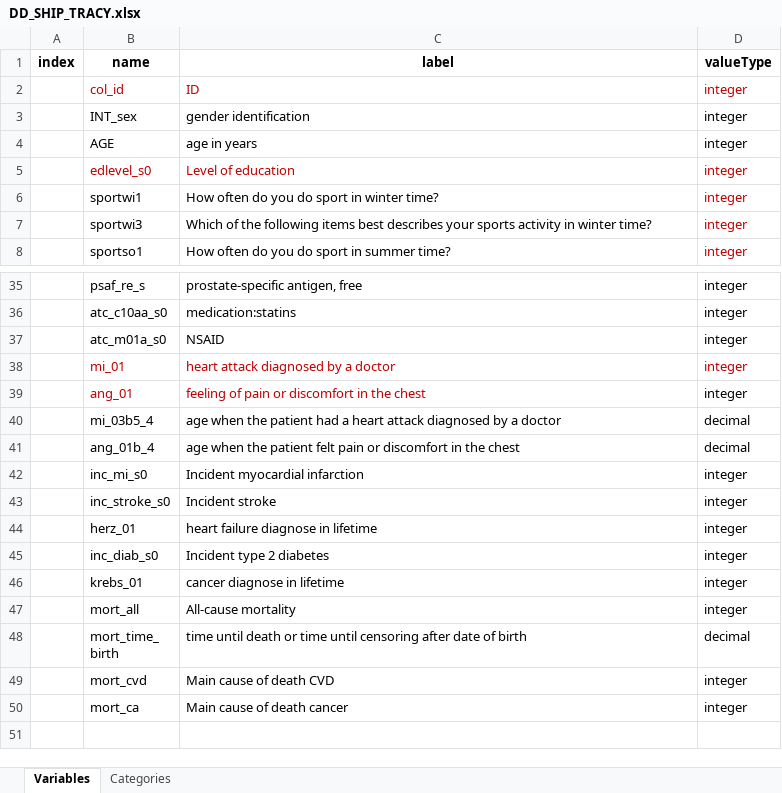
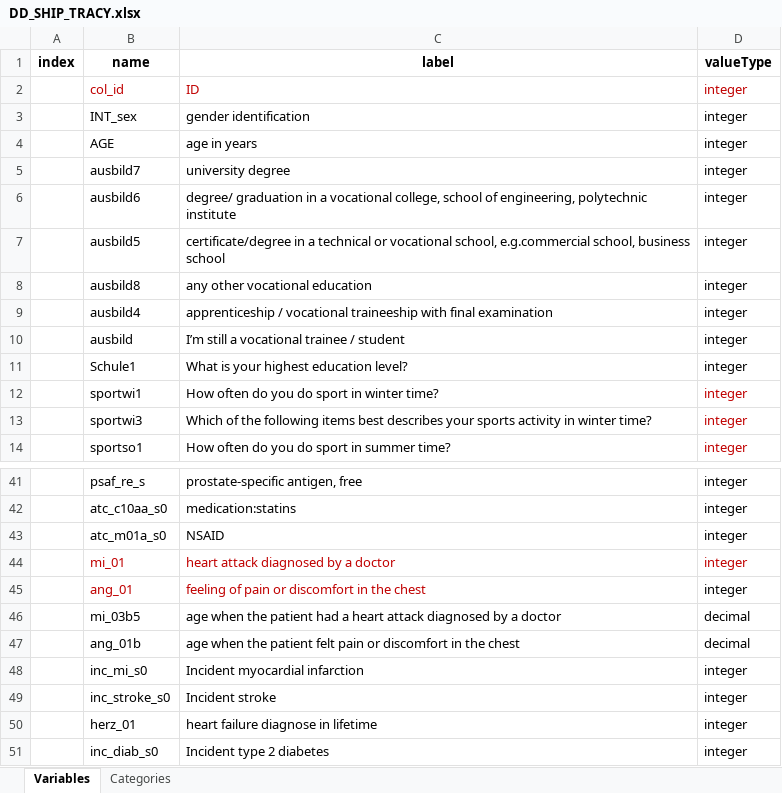
Before and after one commit to nfdi4health/use-cases-harmonisation, an Excel workbook: analyst/Tracy/rmonize/data_dictionary/DD_SHIP_TRACY.xlsx, sheet Variables, drawn as a sheet; only a part is shown, gaps mark what is left out; the shorter side is filled out with more unchanged rows; values as stored, in another font and other column widths than the file's, no borders; removed rows and columns are numbered as before the commit, all else as after; the diff names each change by its address in the sheet, - before the commit and + after, or states it on an @@ line.

Commit message:
SHIP-3 Education-changes made in the algori.

```diff
--- a/analyst/Tracy/rmonize/data_dictionary/DD_SHIP_TRACY.xlsx (sheet Variables)
+++ b/analyst/Tracy/rmonize/data_dictionary/DD_SHIP_TRACY.xlsx (sheet Variables)
-row 5:  | edlevel_s0 | Level of education | integer
+row 5:  | ausbild7 | university degree | integer
+row 6:  | ausbild6 | degree/ graduation in a vocational college, school of engineering, polytechnic institute | integer
+row 7:  | ausbild5 | certificate/degree in a technical or vocational school, e.g.commercial school, business school | integer
+row 8:  | ausbild8 | any other vocational education | integer
+row 9:  | ausbild4 | apprenticeship / vocational traineeship with final examination | integer
+row 10:  | ausbild | I’m still a vocational trainee / student | integer
+row 11:  | Schule1 | What is your highest education level? | integer
-B46 (name): mi_03b5_4
+B46 (name): mi_03b5
-B47 (name): ang_01b_4
+B47 (name): ang_01b
```
Also changed, not shown: sheet Categories, analyst/Tracy/rmonize/data_proc_elem/DPE_SHIP_TRACY.xlsx, 4 other files.
